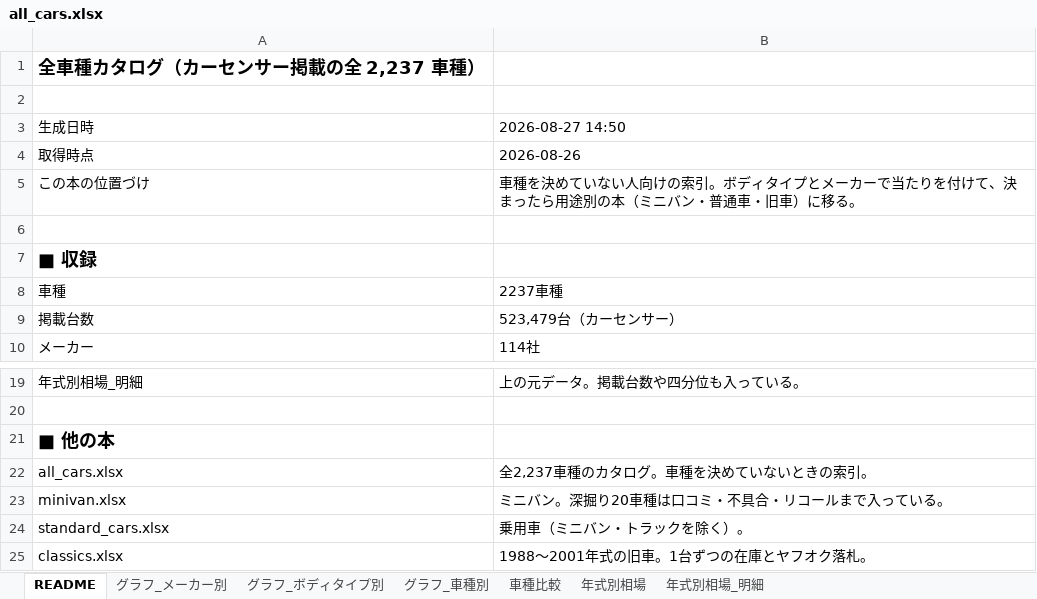
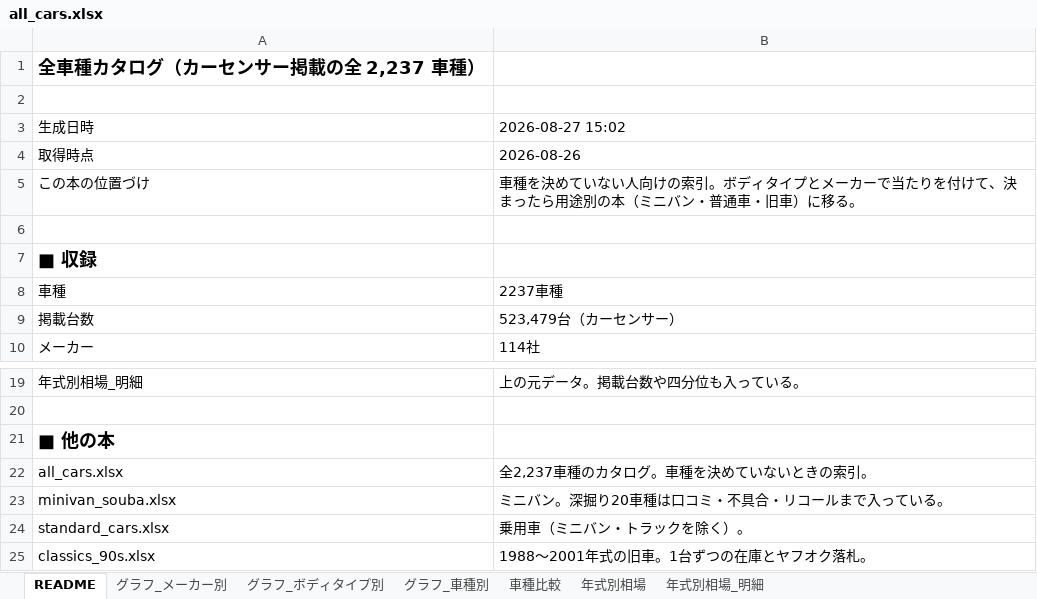
Before and after one commit to NyxFoundation/kakaku-ai, an Excel workbook: data/xlsx/all_cars.xlsx, sheet README, drawn as a sheet; only a part is shown, gaps mark what is left out; values as stored, in another font and other column widths than the file's, no borders; the diff names each change by its address in the sheet, - before the commit and + after, or states it on an @@ line.

```diff
--- a/data/xlsx/all_cars.xlsx (sheet README)
+++ b/data/xlsx/all_cars.xlsx (sheet README)
-B3: 2026-08-27 14:50
+B3: 2026-08-27 15:02
-A23: minivan.xlsx
+A23: minivan_souba.xlsx
-A25: classics.xlsx
+A25: classics_90s.xlsx
```
Also changed, not shown: data/xlsx/standard_cars.xlsx, 9 other files.
